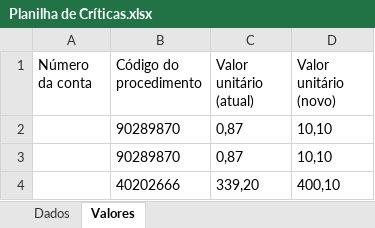
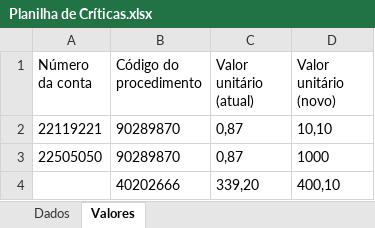
Before and after one commit to elias-ap/Alterador-de-Guias-TISS-POO, an Excel workbook: Planilha de Críticas.xlsx, sheet Valores, drawn as a sheet; values as stored, in another font and other column widths than the file's, no borders; table styles not drawn; the diff names each change by its address in the sheet, - before the commit and + after, or states it on an @@ line.

```diff
--- a/Planilha de Críticas.xlsx (sheet Valores)
+++ b/Planilha de Críticas.xlsx (sheet Valores)
-A2 (Número da conta): (empty)
+A2 (Número da conta): 22119221
-A3 (Número da conta): (empty)
+A3 (Número da conta): 22505050
-D3 (Valor unitário (novo)): 10,10
+D3 (Valor unitário (novo)): 1000
```
Also changed, not shown: 1 other file.
